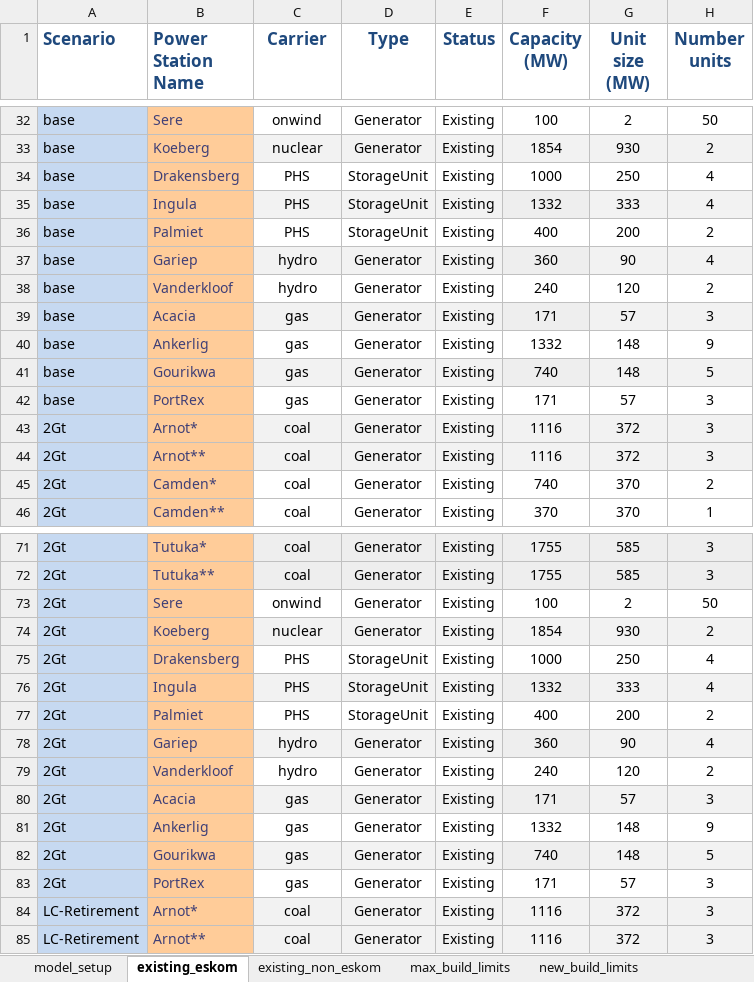
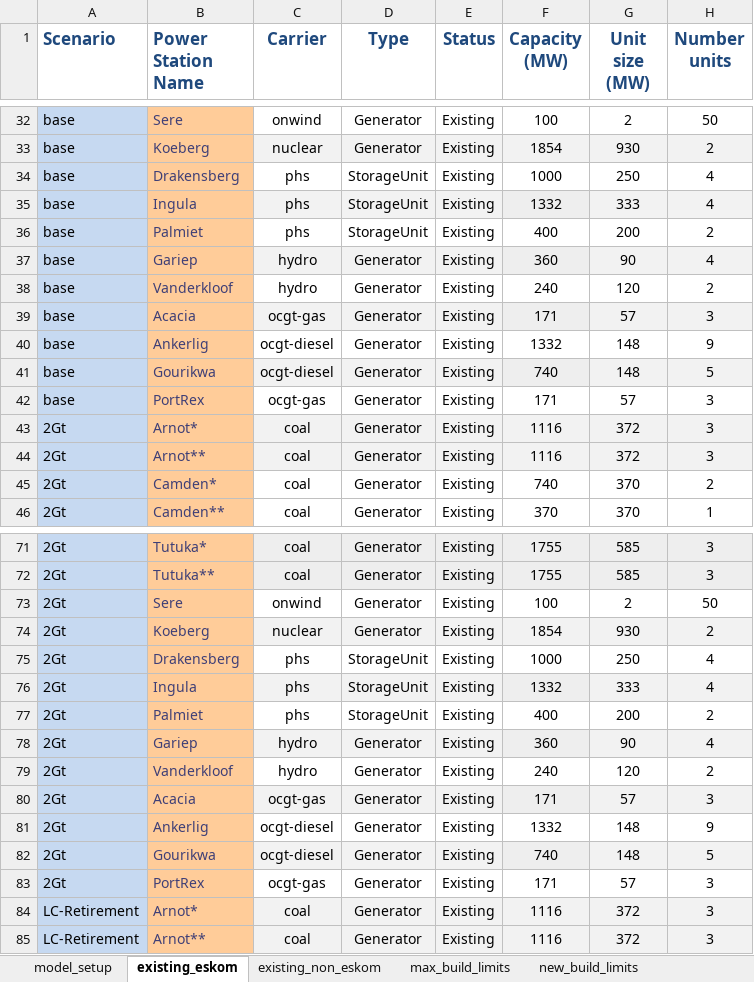
Before and after one commit to agma0/pypsa-rsa, an Excel workbook: data/model_file.xlsx, sheet existing_eskom, drawn as a sheet; only a part is shown, gaps mark what is left out; values as stored, in another font and other column widths than the file's, no borders; charts and pictures not drawn; the diff covers the shown part only; the diff names each change by its address in the sheet, - before the commit and + after, or states it on an @@ line.

```diff
--- a/data/model_file.xlsx (sheet existing_eskom)
+++ b/data/model_file.xlsx (sheet existing_eskom)
-C34:C36 (Carrier): PHS
+C34:C36 (Carrier): phs
-C39 (Carrier): gas
+C39 (Carrier): ocgt-gas
-C40:C41 (Carrier): gas
+C40:C41 (Carrier): ocgt-diesel
-C42 (Carrier): gas
+C42 (Carrier): ocgt-gas
-C75:C77 (Carrier): PHS
+C75:C77 (Carrier): phs
-C80 (Carrier): gas
+C80 (Carrier): ocgt-gas
-C81:C82 (Carrier): gas
+C81:C82 (Carrier): ocgt-diesel
-C83 (Carrier): gas
+C83 (Carrier): ocgt-gas
```
Also changed, not shown: 14 edited cells elsewhere in this sheet, sheet projected_parameters, sheet costs, sheet existing_non_eskom, sheet carriers, formulas that keep their value, charts or pictures, data/Eskom EAF data.xlsx, 12 other files.
